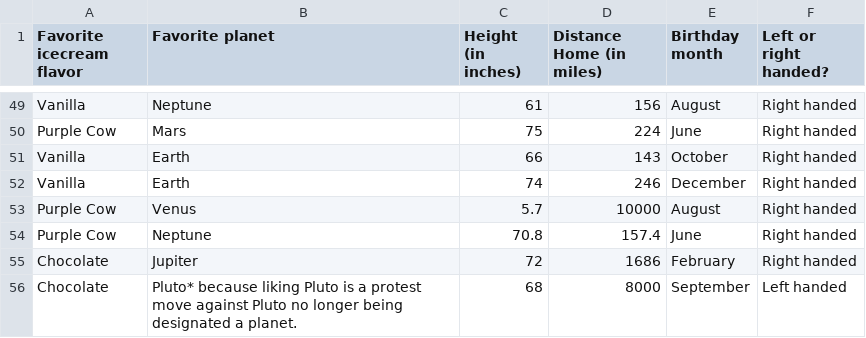
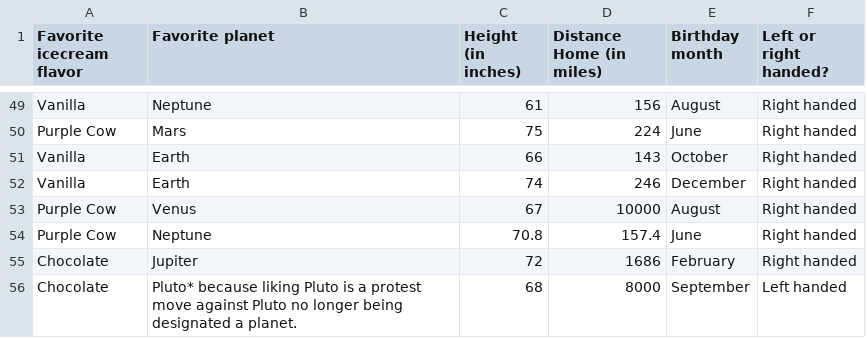
Before and after one commit to cs104williams/cs104-public-f25, a CSV file: lectures/data/prelab01-survey-fall2025.csv, drawn as a sheet; only a part is shown, gaps mark what is left out.

```diff
--- a/lectures/data/prelab01-survey-fall2025.csv
+++ b/lectures/data/prelab01-survey-fall2025.csv
@@ -52,3 +52,3 @@ Vanilla,Earth,66,143,October,Right handed
 Vanilla,Earth,74,246,December,Right handed
-Purple Cow,Venus,5.7,10000,August,Right handed
+Purple Cow,Venus,67,10000,August,Right handed
 Purple Cow,Neptune,70.8,157.4,June,Right handed
```
Also changed, not shown: 1 other file.
